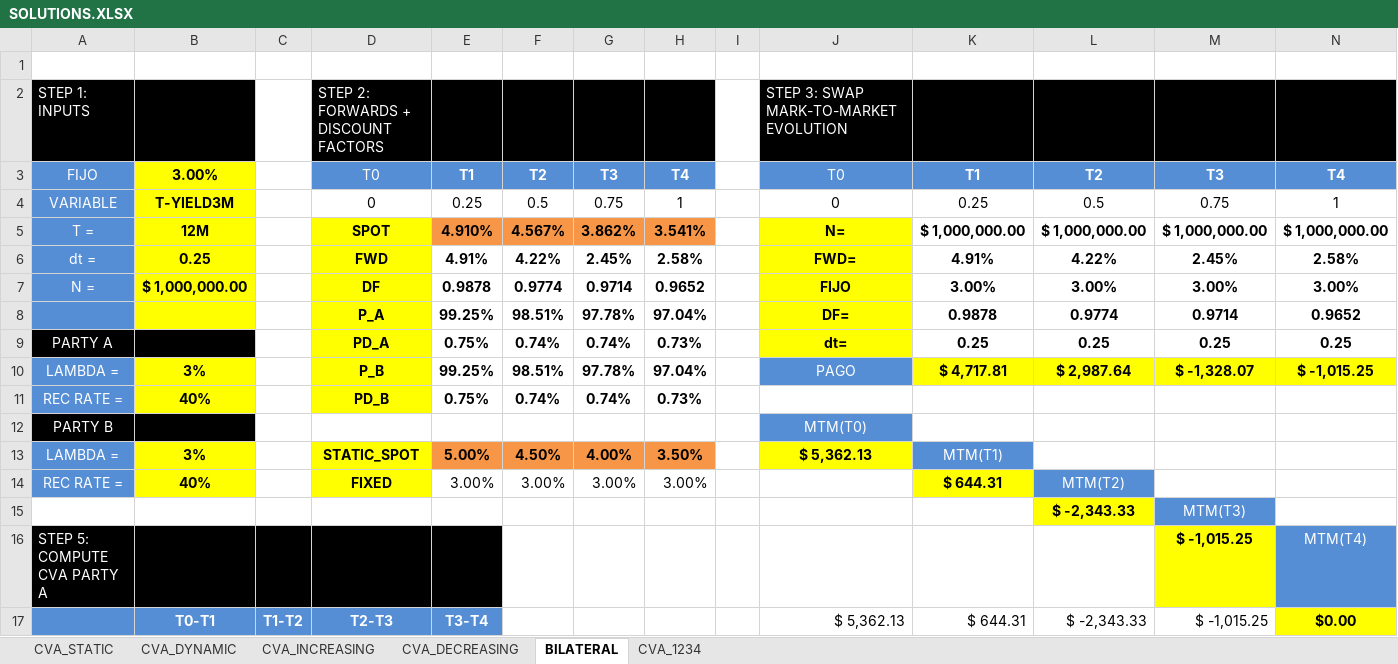
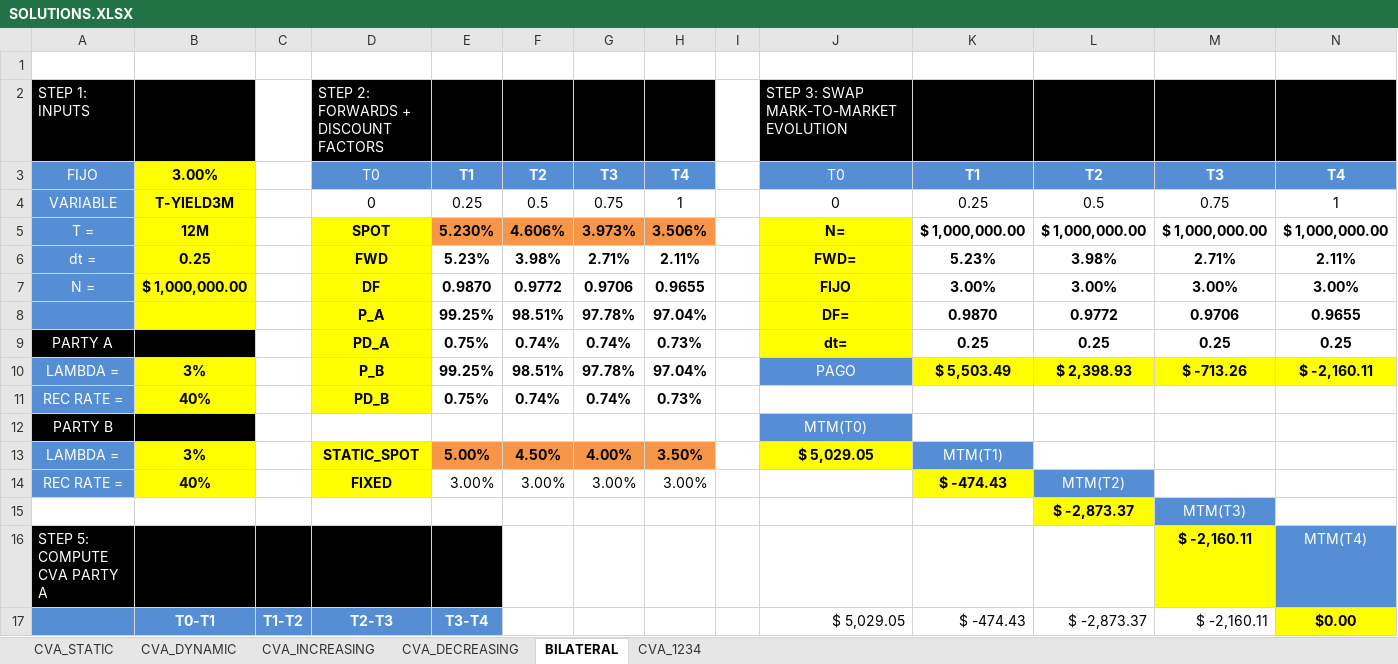
Before and after one commit to 56407/CQF, an Excel workbook: finalProject/docs/CVA/CVA/SOLUTIONS.XLSX, sheet BILATERAL, drawn as a sheet; only a part is shown; values as stored, in another font and other column widths than the file's, no borders; charts and pictures not drawn; the diff covers the shown part only; the diff names each change by its address in the sheet, - before the commit and + after, or states it on an @@ line.

```diff
--- a/finalProject/docs/CVA/CVA/SOLUTIONS.XLSX (sheet BILATERAL)
+++ b/finalProject/docs/CVA/CVA/SOLUTIONS.XLSX (sheet BILATERAL)
-E5: 4.910%
+E5: 5.230%
-F5: 4.567%
+F5: 4.606%
-G5: 3.862%
+G5: 3.973%
-H5: 3.541%
+H5: 3.506%
-E6: 4.91%
+E6: 5.23%
-F6: 4.22%
+F6: 3.98%
-G6: 2.45%
+G6: 2.71%
-H6: 2.58%
+H6: 2.11%
-K6: 4.91%
+K6: 5.23%
-L6: 4.22%
+L6: 3.98%
-M6: 2.45%
+M6: 2.71%
-N6: 2.58%
+N6: 2.11%
-E7: 0.9878
+E7: 0.9870
-F7: 0.9774
+F7: 0.9772
-G7: 0.9714
+G7: 0.9706
-H7: 0.9652
+H7: 0.9655
-K8: 0.9878
+K8: 0.9870
-L8: 0.9774
+L8: 0.9772
-M8: 0.9714
+M8: 0.9706
-N8: 0.9652
+N8: 0.9655
-K10: $ 4,717.81
+K10: $ 5,503.49
-L10: $ 2,987.64
+L10: $ 2,398.93
-M10: $ -1,328.07
+M10: $ -713.26
-N10: $ -1,015.25
+N10: $ -2,160.11
-J13: $ 5,362.13
+J13: $ 5,029.05
-K14: $ 644.31
+K14: $ -474.43
-L15: $ -2,343.33
+L15: $ -2,873.37
-M16:M17: $ -1,015.25
+M16:M17: $ -2,160.11
-J17: $ 5,362.13
+J17: $ 5,029.05
-K17: $ 644.31
+K17: $ -474.43
-L17: $ -2,343.33
+L17: $ -2,873.37
```
Also changed, not shown: 3 added rows, 3 removed rows and 15 edited cells elsewhere in this sheet, sheet CVA_INCREASING, sheet CVA_1234, sheet CVA_DYNAMIC, sheet CVA_DECREASING, sheet CVA_STATIC, charts or pictures, 13 other files.
